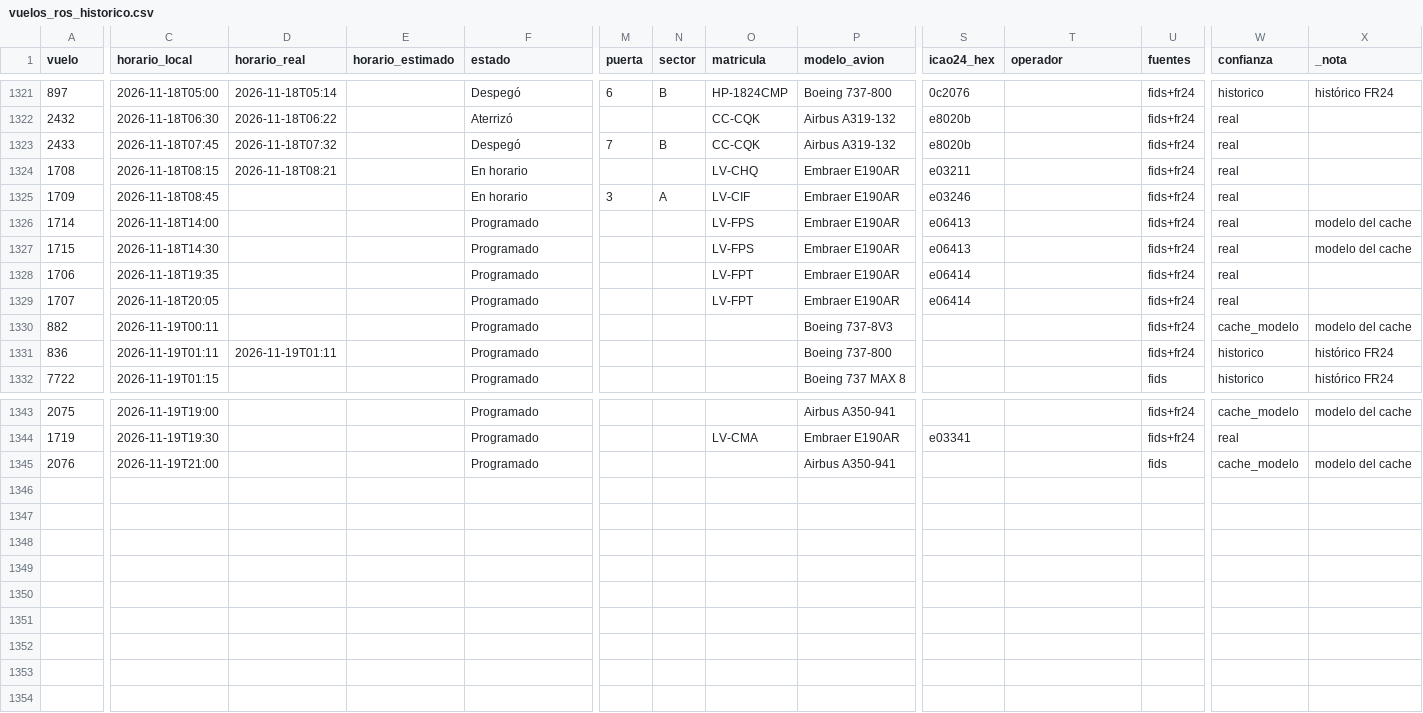
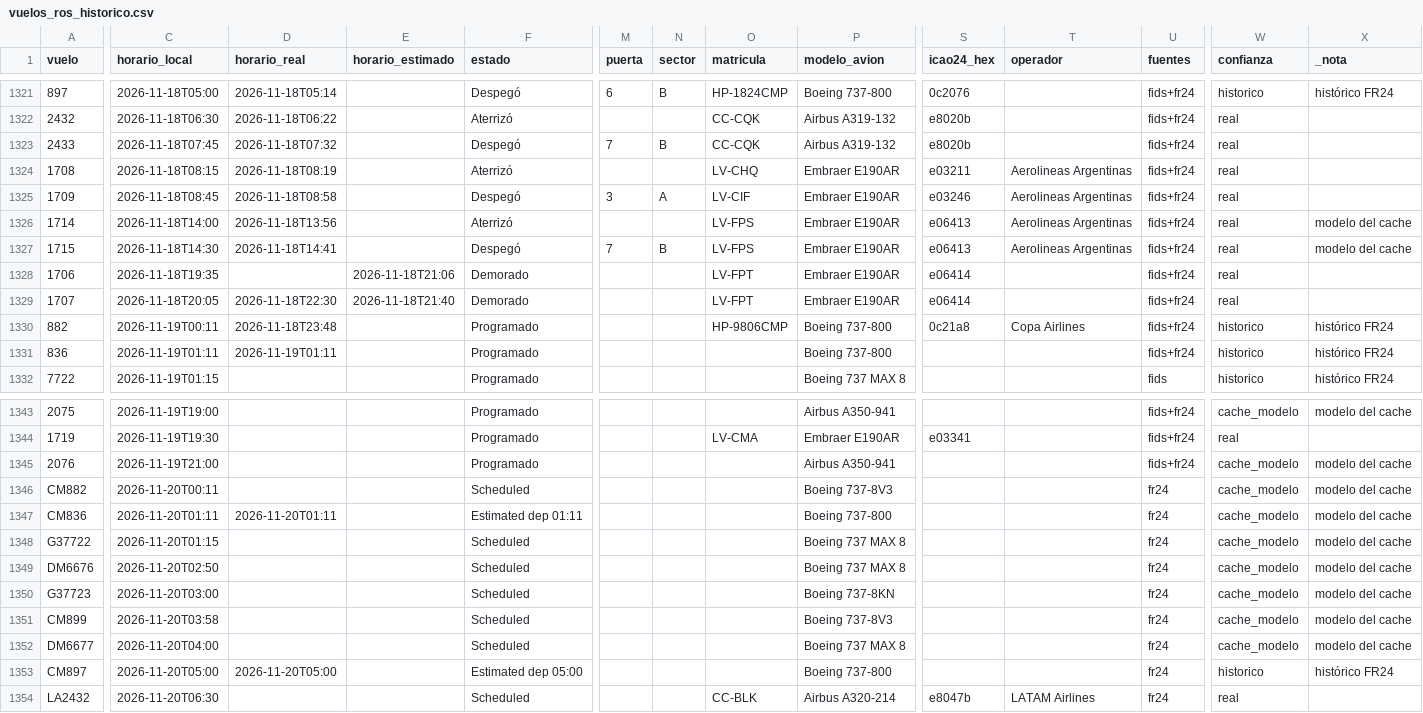
Before and after one commit to arqderman-tech/aeroros, a CSV file: vuelos_ros_historico.csv, drawn as a sheet; only a part is shown, gaps mark what is left out; rows hold the shown columns only; the diff covers the shown part only; the diff names each change by its address in the sheet, - before the commit and + after, or states it on an @@ line.

```diff
--- a/vuelos_ros_historico.csv
+++ b/vuelos_ros_historico.csv
-D1324 (horario_real): 2026-11-18T08:21
+D1324 (horario_real): 2026-11-18T08:19
-F1324 (estado): En horario
+F1324 (estado): Aterrizó
-T1324:T1327 (operador): (empty)
+T1324:T1327 (operador): Aerolineas Argentinas
-D1325 (horario_real): (empty)
+D1325 (horario_real): 2026-11-18T08:58
-F1325 (estado): En horario
+F1325 (estado): Despegó
-D1326 (horario_real): (empty)
+D1326 (horario_real): 2026-11-18T13:56
-F1326 (estado): Programado
+F1326 (estado): Aterrizó
-D1327 (horario_real): (empty)
+D1327 (horario_real): 2026-11-18T14:41
-F1327 (estado): Programado
+F1327 (estado): Despegó
-M1327 (puerta): (empty)
+M1327 (puerta): 7
-N1327 (sector): (empty)
+N1327 (sector): B
-E1328 (horario_estimado): (empty)
+E1328 (horario_estimado): 2026-11-18T21:06
-F1328:F1329 (estado): Programado
+F1328:F1329 (estado): Demorado
-D1329 (horario_real): (empty)
+D1329 (horario_real): 2026-11-18T22:30
-E1329 (horario_estimado): (empty)
+E1329 (horario_estimado): 2026-11-18T21:40
-D1330 (horario_real): (empty)
+D1330 (horario_real): 2026-11-18T23:48
-O1330 (matricula): (empty)
+O1330 (matricula): HP-9806CMP
-P1330 (modelo_avion): Boeing 737-8V3
+P1330 (modelo_avion): Boeing 737-800
-S1330 (icao24_hex): (empty)
+S1330 (icao24_hex): 0c21a8
-T1330 (operador): (empty)
+T1330 (operador): Copa Airlines
-W1330 (confianza): cache_modelo
+W1330 (confianza): historico
-X1330 (_nota): modelo del cache
+X1330 (_nota): histórico FR24
-U1345 (fuentes): fids
+U1345 (fuentes): fids+fr24
+row 1346: CM882 | 2026-11-20T00:11 |  |  | Scheduled |  |  |  | Boeing 737-8V3 |  |  | fr24 | cache_modelo | modelo del cache
+row 1347: CM836 | 2026-11-20T01:11 | 2026-11-20T01:11 |  | Estimated dep 01:11 |  |  |  | Boeing 737-800 |  |  | fr24 | cache_modelo | modelo del cache
+row 1348: G37722 | 2026-11-20T01:15 |  |  | Scheduled |  |  |  | Boeing 737 MAX 8 |  |  | fr24 | cache_modelo | modelo del cache
+row 1349: DM6676 | 2026-11-20T02:50 |  |  | Scheduled |  |  |  | Boeing 737 MAX 8 |  |  | fr24 | cache_modelo | modelo del cache
+row 1350: G37723 | 2026-11-20T03:00 |  |  | Scheduled |  |  |  | Boeing 737-8KN |  |  | fr24 | cache_modelo | modelo del cache
+row 1351: CM899 | 2026-11-20T03:58 |  |  | Scheduled |  |  |  | Boeing 737-8V3 |  |  | fr24 | cache_modelo | modelo del cache
+row 1352: DM6677 | 2026-11-20T04:00 |  |  | Scheduled |  |  |  | Boeing 737 MAX 8 |  |  | fr24 | cache_modelo | modelo del cache
+row 1353: CM897 | 2026-11-20T05:00 | 2026-11-20T05:00 |  | Estimated dep 05:00 |  |  |  | Boeing 737-800 |  |  | fr24 | historico | histórico FR24
+row 1354: LA2432 | 2026-11-20T06:30 |  |  | Scheduled |  |  | CC-BLK | Airbus A320-214 | e8047b | LATAM Airlines | fr24 | real
```
Also changed, not shown: 6 edited cells elsewhere in this file, reporte_asientos_aerolinea.csv, reporte_asientos_mes_aero_ruta.csv, 6 other files.
